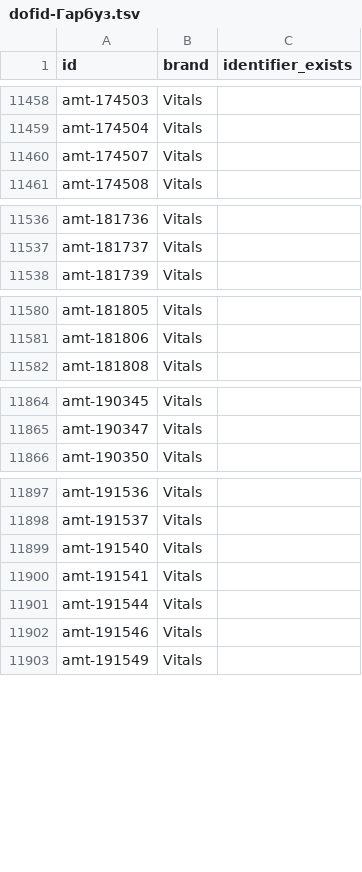
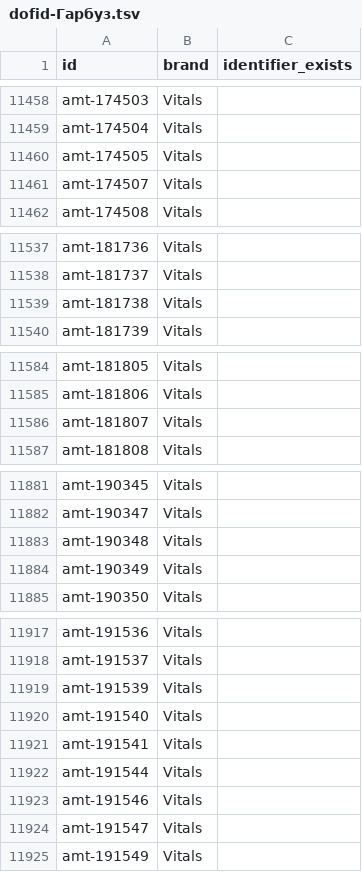
Before and after one commit to enagrosvit-beep/pub, a TSV file: audyt-1680/dofid-Гарбуз.tsv, drawn as a sheet; only a part is shown, gaps mark what is left out; the diff covers the shown part only.

```diff
--- a/audyt-1680/dofid-Гарбуз.tsv
+++ b/audyt-1680/dofid-Гарбуз.tsv
@@ -11459,2 +11459,3 @@ amt-174503	Vitals
 amt-174504	Vitals	
+amt-174505	Vitals	
 amt-174507	Vitals	
@@ -11537,2 +11538,3 @@ amt-181736	Vitals
 amt-181737	Vitals	
+amt-181738	Vitals	
 amt-181739	Vitals	
@@ -11581,2 +11585,3 @@ amt-181805	Vitals
 amt-181806	Vitals	
+amt-181807	Vitals	
 amt-181808	Vitals	
@@ -11865,2 +11882,4 @@ amt-190345	Vitals
 amt-190347	Vitals	
+amt-190348	Vitals	
+amt-190349	Vitals	
 amt-190350	Vitals	
@@ -11898,2 +11918,3 @@ amt-191536	Vitals
 amt-191537	Vitals	
+amt-191539	Vitals	
 amt-191540	Vitals	
@@ -11902,2 +11923,3 @@ amt-191544	Vitals
 amt-191546	Vitals	
+amt-191547	Vitals	
 amt-191549	Vitals	
```
Also changed, not shown: 15 added rows elsewhere in this file, 2 other files.
